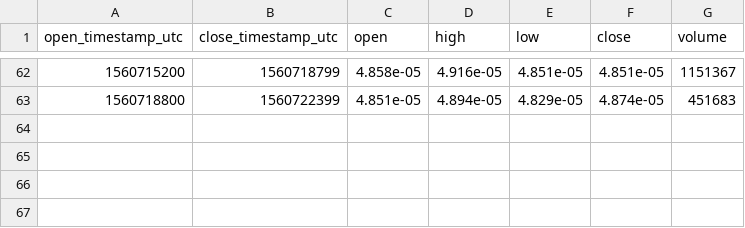
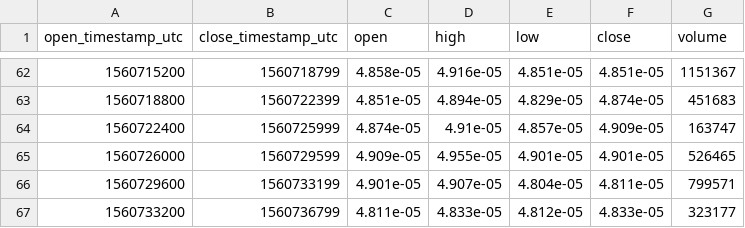
Before and after one commit to cryptobigbro/bitmex-XRPU19, a CSV file: bitmex-XRPU19-1h.csv, drawn as a sheet; only a part is shown, gaps mark what is left out.

Commit message:
Update OHLCV data.

```diff
--- a/bitmex-XRPU19-1h.csv
+++ b/bitmex-XRPU19-1h.csv
@@ -63 +63,5 @@ open_timestamp_utc,close_timestamp_utc,open,high,low,close,volume
 1560718800,1560722399,4.851e-05,4.894e-05,4.829e-05,4.874e-05,451683
+1560722400,1560725999,4.874e-05,4.91e-05,4.857e-05,4.909e-05,163747
+1560726000,1560729599,4.909e-05,4.955e-05,4.901e-05,4.901e-05,526465
+1560729600,1560733199,4.901e-05,4.907e-05,4.804e-05,4.811e-05,799571
+1560733200,1560736799,4.811e-05,4.833e-05,4.812e-05,4.833e-05,323177
```
Also changed, not shown: 2 other files.
